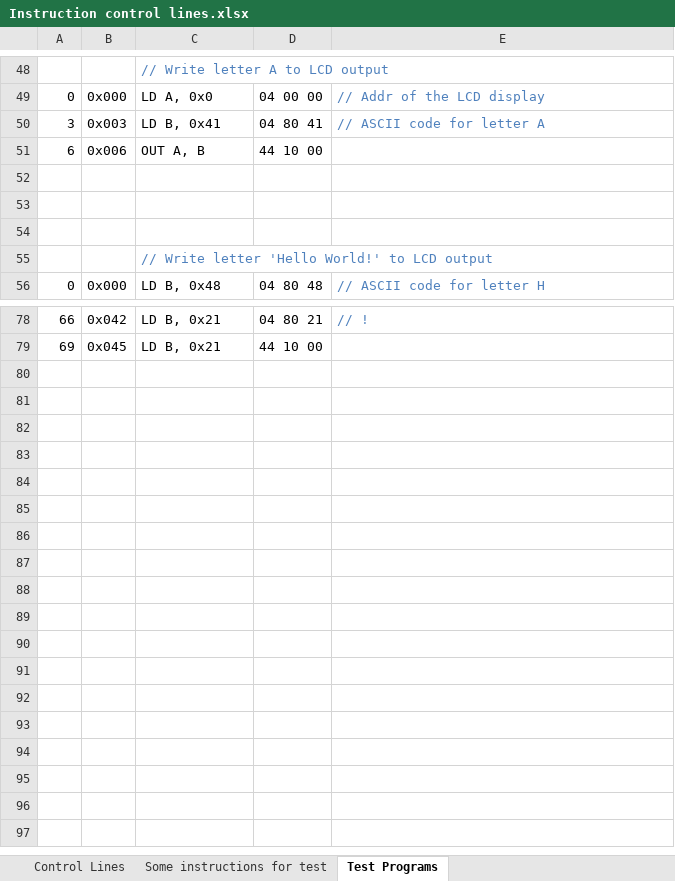
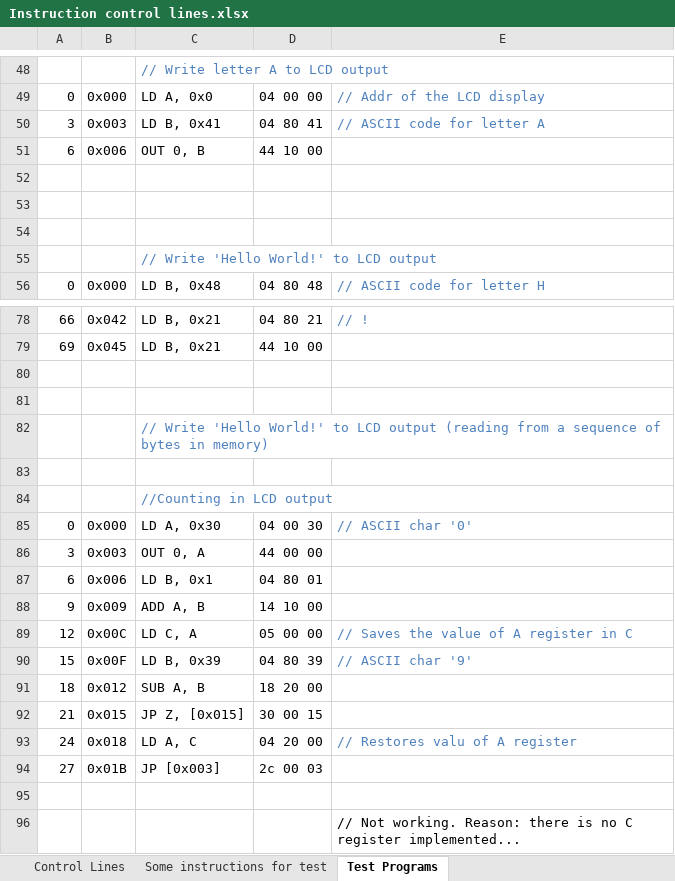
Before and after one commit to albs-br/jaca, an Excel workbook: 2nd gen - 8 bit cpu/Instruction control lines.xlsx, sheet Test Programs, drawn as a sheet; only a part is shown, gaps mark what is left out; values as stored, in another font and other column widths than the file's, no borders; the diff names each change by its address in the sheet, - before the commit and + after, or states it on an @@ line.

```diff
--- a/2nd gen - 8 bit cpu/Instruction control lines.xlsx (sheet Test Programs)
+++ b/2nd gen - 8 bit cpu/Instruction control lines.xlsx (sheet Test Programs)
-C51: OUT A, B
+C51: OUT 0, B
-C55: // Write letter 'Hello World!' to LCD output
+C55: // Write 'Hello World!' to LCD output
+row 80: (empty)
+row 81: (empty)
+row 82:  |  | // Write 'Hello World!' to LCD output (reading from a sequence of bytes in memory)
+row 83: (empty)
+row 84:  |  | //Counting in LCD output
+row 85: 0 | 0x000 | LD A, 0x30 | 04 00 30 | // ASCII char '0'
+row 86: 3 | 0x003 | OUT 0, A | 44 00 00
+row 87: 6 | 0x006 | LD B, 0x1 | 04 80 01
+row 88: 9 | 0x009 | ADD A, B | 14 10 00
+row 89: 12 | 0x00C | LD C, A | 05 00 00 | // Saves the value of A register in C
+row 90: 15 | 0x00F | LD B, 0x39 | 04 80 39 | // ASCII char '9'
+row 91: 18 | 0x012 | SUB A, B | 18 20 00
+row 92: 21 | 0x015 | JP Z, [0x015] | 30 00 15
+row 93: 24 | 0x018 | LD A, C | 04 20 00 | // Restores valu of A register
+row 94: 27 | 0x01B | JP [0x003] | 2c 00 03
+row 95: (empty)
+row 96:  |  |  |  | // Not working. Reason: there is no C register implemented...
```
Also changed, not shown: 2 other files.
